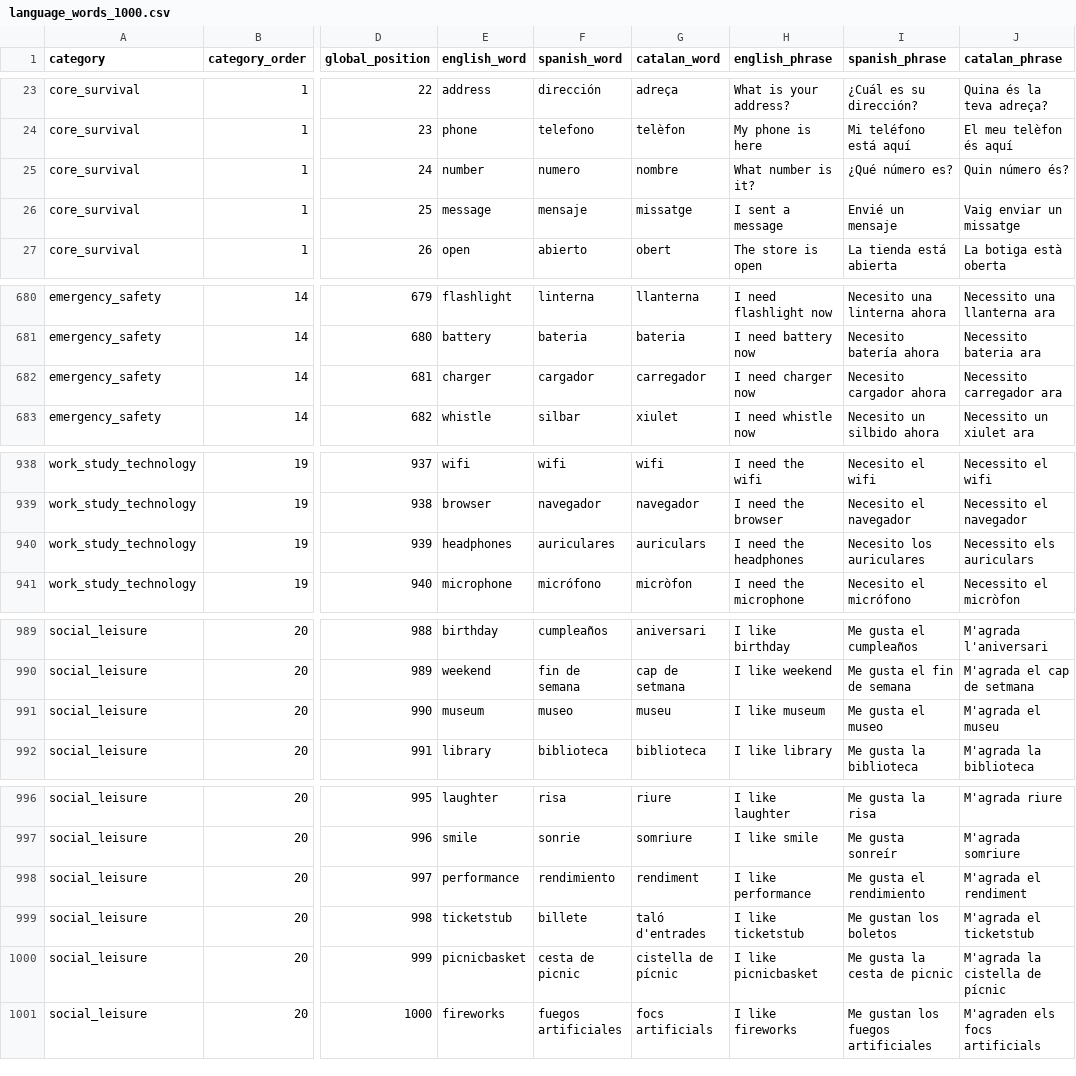
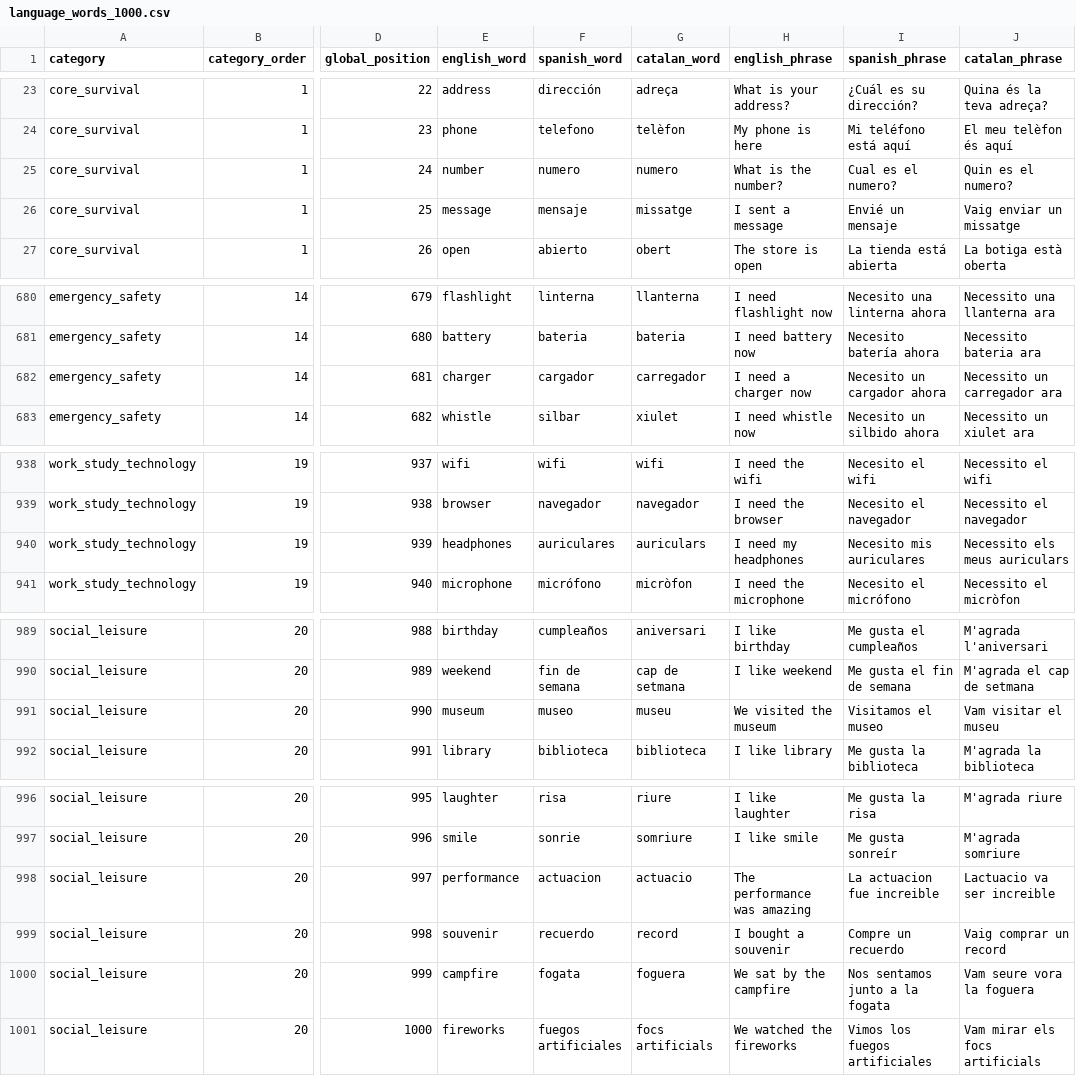
Before and after one commit to sergejvohrin/spanish-pronunciation-tutor, a CSV file: supabase/seeds/language_words_1000.csv, drawn as a sheet; only a part is shown, gaps mark what is left out; the diff covers the shown part only; the diff names each change by its address in the sheet, - before the commit and + after, or states it on an @@ line.

Commit message:
Clean up awkward language word entries

```diff
--- a/supabase/seeds/language_words_1000.csv
+++ b/supabase/seeds/language_words_1000.csv
-G25 (catalan_word): nombre
+G25 (catalan_word): numero
-H25 (english_phrase): What number is it?
+H25 (english_phrase): What is the number?
-I25 (spanish_phrase): ¿Qué número es?
+I25 (spanish_phrase): Cual es el numero?
-J25 (catalan_phrase): Quin número és?
+J25 (catalan_phrase): Quin es el numero?
-H682 (english_phrase): I need charger now
+H682 (english_phrase): I need a charger now
-I682 (spanish_phrase): Necesito cargador ahora
+I682 (spanish_phrase): Necesito un cargador ahora
-J682 (catalan_phrase): Necessito carregador ara
+J682 (catalan_phrase): Necessito un carregador ara
-H940 (english_phrase): I need the headphones
+H940 (english_phrase): I need my headphones
-I940 (spanish_phrase): Necesito los auriculares
+I940 (spanish_phrase): Necesito mis auriculares
-J940 (catalan_phrase): Necessito els auriculars
+J940 (catalan_phrase): Necessito els meus auriculars
-H991 (english_phrase): I like museum
+H991 (english_phrase): We visited the museum
-I991 (spanish_phrase): Me gusta el museo
+I991 (spanish_phrase): Visitamos el museo
-J991 (catalan_phrase): M'agrada el museu
+J991 (catalan_phrase): Vam visitar el museu
-F998 (spanish_word): rendimiento
+F998 (spanish_word): actuacion
-G998 (catalan_word): rendiment
+G998 (catalan_word): actuacio
-H998 (english_phrase): I like performance
+H998 (english_phrase): The performance was amazing
-I998 (spanish_phrase): Me gusta el rendimiento
+I998 (spanish_phrase): La actuacion fue increible
-J998 (catalan_phrase): M'agrada el rendiment
+J998 (catalan_phrase): Lactuacio va ser increible
-E999 (english_word): ticketstub
+E999 (english_word): souvenir
-F999 (spanish_word): billete
+F999 (spanish_word): recuerdo
-G999 (catalan_word): taló d'entrades
+G999 (catalan_word): record
-H999 (english_phrase): I like ticketstub
+H999 (english_phrase): I bought a souvenir
-I999 (spanish_phrase): Me gustan los boletos
+I999 (spanish_phrase): Compre un recuerdo
-J999 (catalan_phrase): M'agrada el ticketstub
+J999 (catalan_phrase): Vaig comprar un record
-E1000 (english_word): picnicbasket
+E1000 (english_word): campfire
-F1000 (spanish_word): cesta de picnic
+F1000 (spanish_word): fogata
-G1000 (catalan_word): cistella de pícnic
+G1000 (catalan_word): foguera
-H1000 (english_phrase): I like picnicbasket
+H1000 (english_phrase): We sat by the campfire
-I1000 (spanish_phrase): Me gusta la cesta de picnic
+I1000 (spanish_phrase): Nos sentamos junto a la fogata
-J1000 (catalan_phrase): M'agrada la cistella de pícnic
+J1000 (catalan_phrase): Vam seure vora la foguera
-H1001 (english_phrase): I like fireworks
+H1001 (english_phrase): We watched the fireworks
-I1001 (spanish_phrase): Me gustan los fuegos artificiales
+I1001 (spanish_phrase): Vimos los fuegos artificiales
-J1001 (catalan_phrase): M'agraden els focs artificials
+J1001 (catalan_phrase): Vam mirar els focs artificials
```
Also changed, not shown: 35 edited cells elsewhere in this file, 1 other file.
